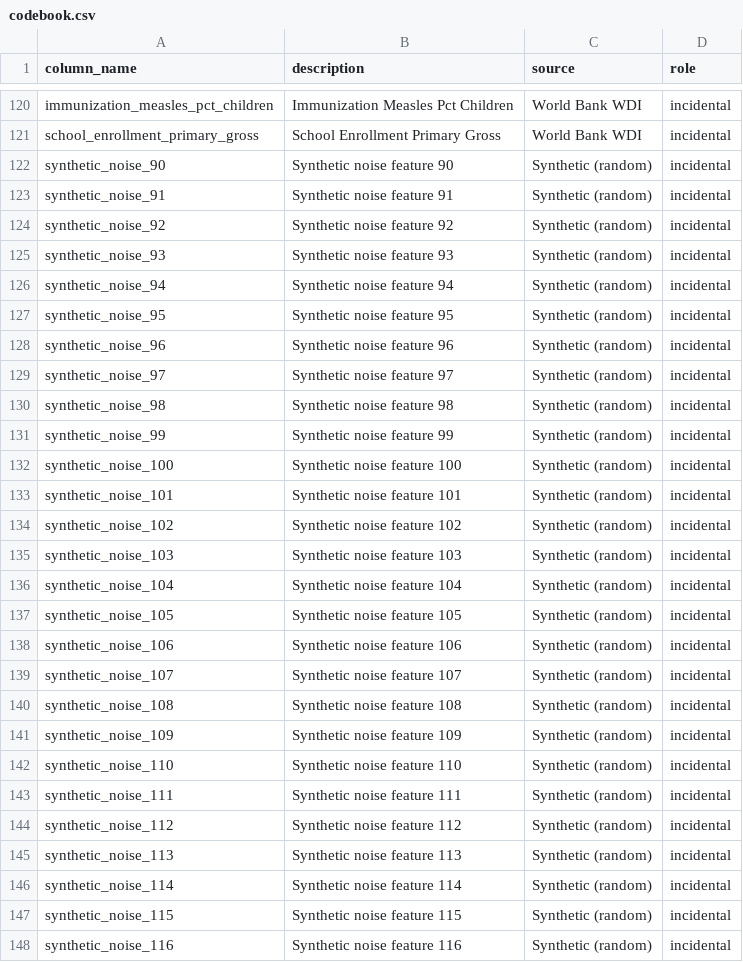
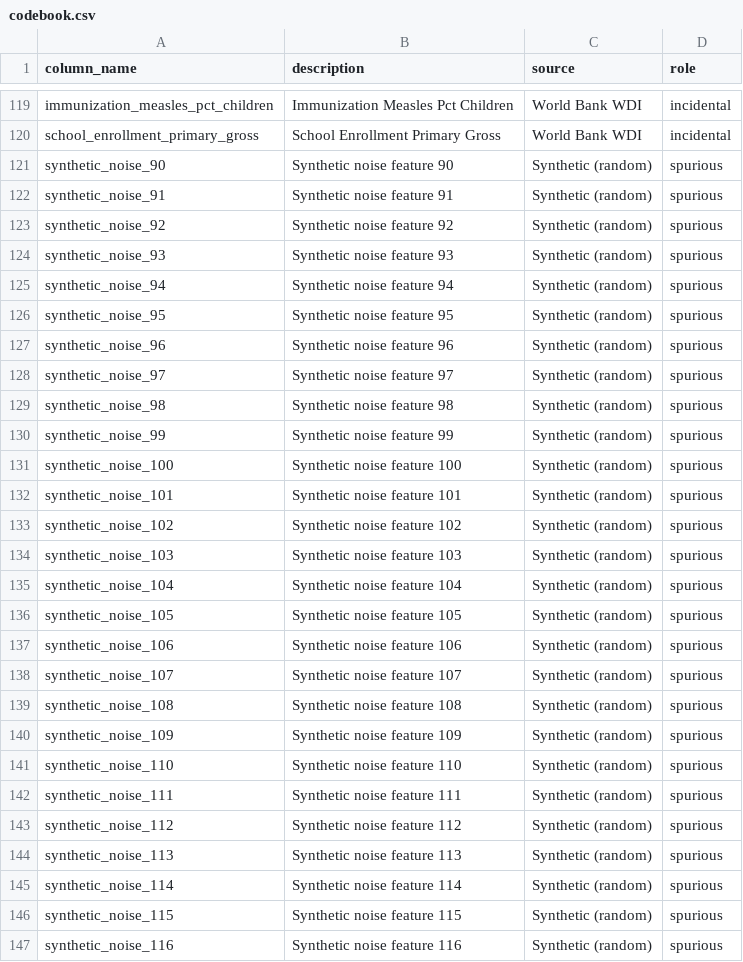
Before and after one commit to eth-bmai-fs26/coding-exercises, a CSV file: cx1_un-games/codebook.csv, drawn as a sheet; only a part is shown, gaps mark what is left out; the diff covers the shown part only.

```diff
--- a/cx1_un-games/codebook.csv
+++ b/cx1_un-games/codebook.csv
@@ -121,28 +120,28 @@ immunization_measles_pct_children,Immunization Measles Pct Children,World Bank W
 school_enrollment_primary_gross,School Enrollment Primary Gross,World Bank WDI,incidental
-synthetic_noise_90,Synthetic noise feature 90,Synthetic (random),incidental
-synthetic_noise_91,Synthetic noise feature 91,Synthetic (random),incidental
-synthetic_noise_92,Synthetic noise feature 92,Synthetic (random),incidental
-synthetic_noise_93,Synthetic noise feature 93,Synthetic (random),incidental
-synthetic_noise_94,Synthetic noise feature 94,Synthetic (random),incidental
-synthetic_noise_95,Synthetic noise feature 95,Synthetic (random),incidental
-synthetic_noise_96,Synthetic noise feature 96,Synthetic (random),incidental
-synthetic_noise_97,Synthetic noise feature 97,Synthetic (random),incidental
-synthetic_noise_98,Synthetic noise feature 98,Synthetic (random),incidental
-synthetic_noise_99,Synthetic noise feature 99,Synthetic (random),incidental
-synthetic_noise_100,Synthetic noise feature 100,Synthetic (random),incidental
-synthetic_noise_101,Synthetic noise feature 101,Synthetic (random),incidental
-synthetic_noise_102,Synthetic noise feature 102,Synthetic (random),incidental
-synthetic_noise_103,Synthetic noise feature 103,Synthetic (random),incidental
-synthetic_noise_104,Synthetic noise feature 104,Synthetic (random),incidental
-synthetic_noise_105,Synthetic noise feature 105,Synthetic (random),incidental
-synthetic_noise_106,Synthetic noise feature 106,Synthetic (random),incidental
-synthetic_noise_107,Synthetic noise feature 107,Synthetic (random),incidental
-synthetic_noise_108,Synthetic noise feature 108,Synthetic (random),incidental
-synthetic_noise_109,Synthetic noise feature 109,Synthetic (random),incidental
-synthetic_noise_110,Synthetic noise feature 110,Synthetic (random),incidental
-synthetic_noise_111,Synthetic noise feature 111,Synthetic (random),incidental
-synthetic_noise_112,Synthetic noise feature 112,Synthetic (random),incidental
-synthetic_noise_113,Synthetic noise feature 113,Synthetic (random),incidental
-synthetic_noise_114,Synthetic noise feature 114,Synthetic (random),incidental
-synthetic_noise_115,Synthetic noise feature 115,Synthetic (random),incidental
-synthetic_noise_116,Synthetic noise feature 116,Synthetic (random),incidental
+synthetic_noise_90,Synthetic noise feature 90,Synthetic (random),spurious
+synthetic_noise_91,Synthetic noise feature 91,Synthetic (random),spurious
+synthetic_noise_92,Synthetic noise feature 92,Synthetic (random),spurious
+synthetic_noise_93,Synthetic noise feature 93,Synthetic (random),spurious
+synthetic_noise_94,Synthetic noise feature 94,Synthetic (random),spurious
+synthetic_noise_95,Synthetic noise feature 95,Synthetic (random),spurious
+synthetic_noise_96,Synthetic noise feature 96,Synthetic (random),spurious
+synthetic_noise_97,Synthetic noise feature 97,Synthetic (random),spurious
+synthetic_noise_98,Synthetic noise feature 98,Synthetic (random),spurious
+synthetic_noise_99,Synthetic noise feature 99,Synthetic (random),spurious
+synthetic_noise_100,Synthetic noise feature 100,Synthetic (random),spurious
+synthetic_noise_101,Synthetic noise feature 101,Synthetic (random),spurious
+synthetic_noise_102,Synthetic noise feature 102,Synthetic (random),spurious
+synthetic_noise_103,Synthetic noise feature 103,Synthetic (random),spurious
+synthetic_noise_104,Synthetic noise feature 104,Synthetic (random),spurious
+synthetic_noise_105,Synthetic noise feature 105,Synthetic (random),spurious
+synthetic_noise_106,Synthetic noise feature 106,Synthetic (random),spurious
+synthetic_noise_107,Synthetic noise feature 107,Synthetic (random),spurious
+synthetic_noise_108,Synthetic noise feature 108,Synthetic (random),spurious
+synthetic_noise_109,Synthetic noise feature 109,Synthetic (random),spurious
+synthetic_noise_110,Synthetic noise feature 110,Synthetic (random),spurious
+synthetic_noise_111,Synthetic noise feature 111,Synthetic (random),spurious
+synthetic_noise_112,Synthetic noise feature 112,Synthetic (random),spurious
+synthetic_noise_113,Synthetic noise feature 113,Synthetic (random),spurious
+synthetic_noise_114,Synthetic noise feature 114,Synthetic (random),spurious
+synthetic_noise_115,Synthetic noise feature 115,Synthetic (random),spurious
+synthetic_noise_116,Synthetic noise feature 116,Synthetic (random),spurious
```
Also changed, not shown: 7 removed rows and 3 edited cells elsewhere in this file, 7 other files.
